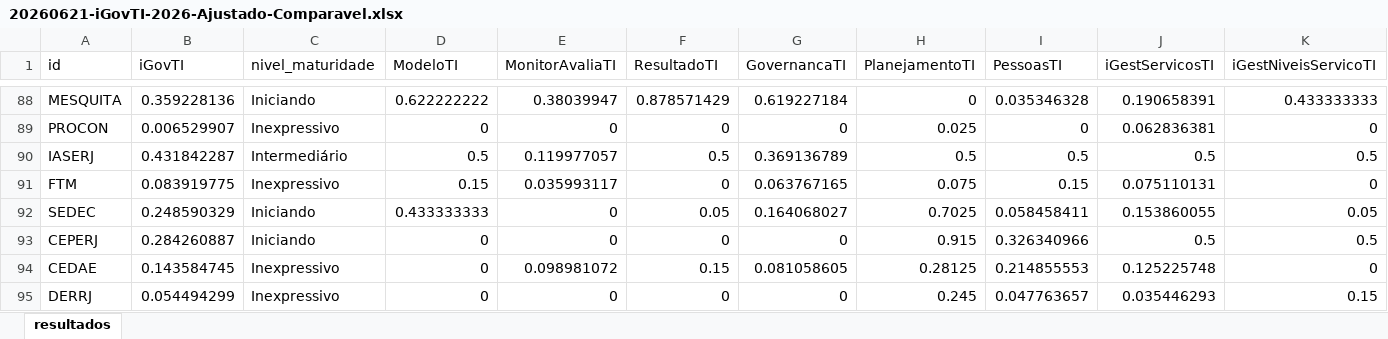
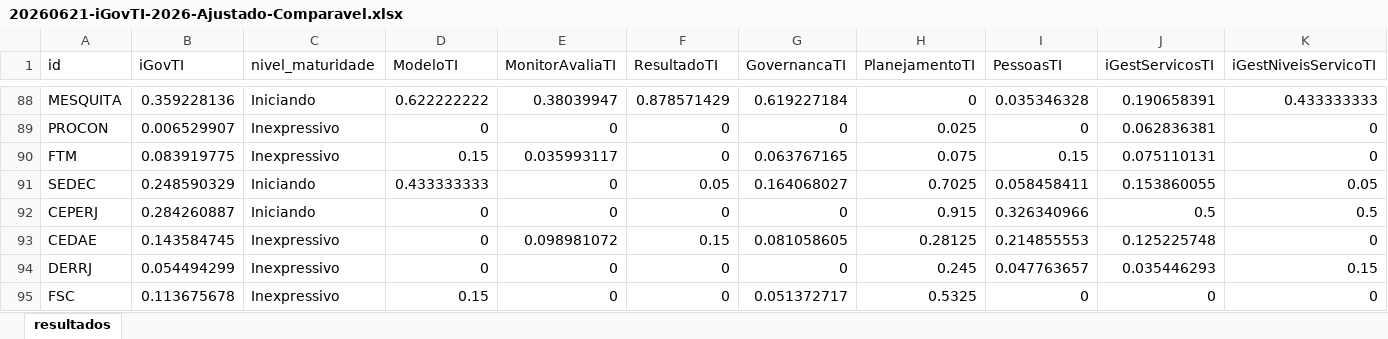
Before and after one commit to acba/tcerj-igovti-2026, an Excel workbook: 02-Execucao/01-Questionario/04-Resultados_iGovTI/20260621-iGovTI-2026-Ajustado-Comparavel.xlsx, sheet resultados, drawn as a sheet; only a part is shown, gaps mark what is left out; the shorter side is filled out with more unchanged rows; values as stored, in another font and other column widths than the file's, no borders; rows hold the shown columns only; the diff names each change by its address in the sheet, - before the commit and + after, or states it on an @@ line.

```diff
--- a/02-Execucao/01-Questionario/04-Resultados_iGovTI/20260621-iGovTI-2026-Ajustado-Comparavel.xlsx (sheet resultados)
+++ b/02-Execucao/01-Questionario/04-Resultados_iGovTI/20260621-iGovTI-2026-Ajustado-Comparavel.xlsx (sheet resultados)
-row 90: IASERJ | 0.431842287 | Intermediário | 0.5 | 0.119977057 | 0.5 | 0.369136789 | 0.5 | 0.5 | 0.5 | 0.5
```
Also changed, not shown: 02-Execucao/01-Questionario/01-Coleta_LimeSurvey/20260621-respostas-questionario-bruto.xlsx, 02-Execucao/01-Questionario/04-Resultados_iGovTI/20260621-contexto-relatorios-igovti-2026.xlsx, 18 other files.
